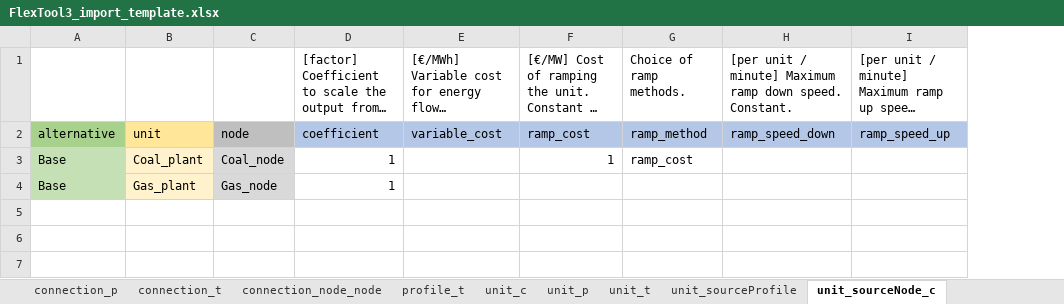
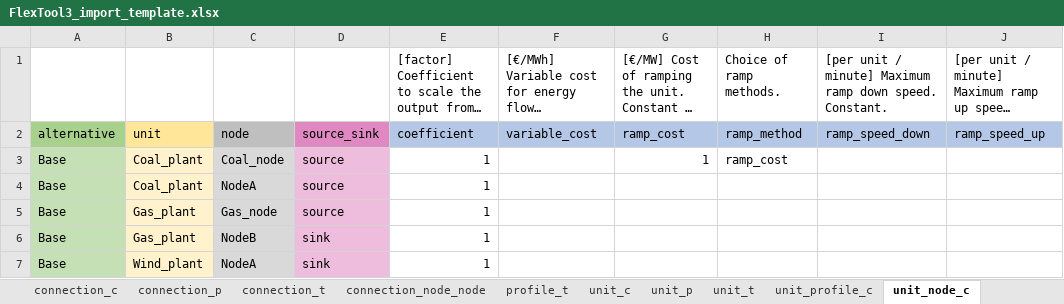
Before and after one commit to irena-flextool/flextool, an Excel workbook: FlexTool3_import_template.xlsx, sheet unit_node_c, drawn as a sheet; long unchanged cells end in …; values as stored, in another font and other column widths than the file's, no borders; addresses are those after the commit; the diff names each change by its address in the sheet, - before the commit and + after, or states it on an @@ line.

```diff
--- a/FlexTool3_import_template.xlsx (sheet unit_node_c)
+++ b/FlexTool3_import_template.xlsx (sheet unit_node_c)
-sheet tab: unit_sourceProfile
+sheet tab: unit_profile_c
-sheet tab: unit_sourceNode_c
+sheet tab: unit_node_c
+column D, rows 2-3: source_sink | source; row 5: source
+row 4: Base | Coal_plant | NodeA | source | 1
+row 6: Base | Gas_plant | NodeB | sink | 1
+row 7: Base | Wind_plant | NodeA | sink | 1
```
Also changed, not shown: sheet node_t, sheet unit_t, sheet connection_t, sheet unit_node_constraint_c, sheet node_c, sheet unit_profile_c, 5 more sheets, other sheet tabs, 8 other files.
